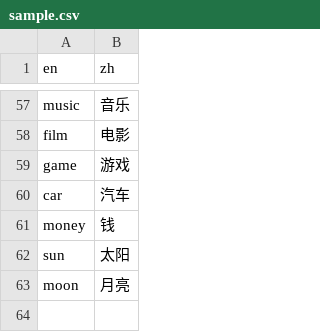
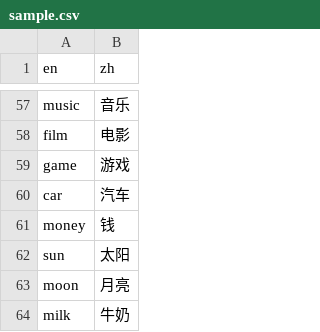
Before and after one commit to ASRPRO123/sad, a CSV file: dict/sample.csv, drawn as a sheet; only a part is shown, gaps mark what is left out; the diff names each change by its address in the sheet, - before the commit and + after, or states it on an @@ line.

Commit message:
Update sample.csv

```diff
--- a/dict/sample.csv
+++ b/dict/sample.csv
+row 64: milk | 牛奶
```
